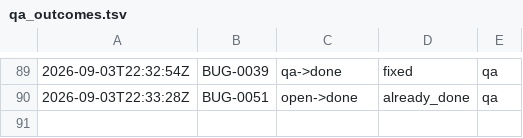
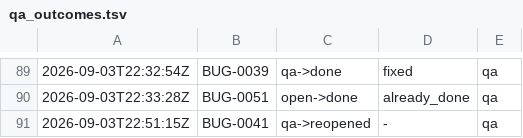
Before and after one commit to kblabsths/KPop-Social-Admin, a TSV file: agenticflow/tracker/qa_outcomes.tsv, drawn as a sheet; only a part is shown, gaps mark what is left out.

```diff
--- a/agenticflow/tracker/qa_outcomes.tsv
+++ b/agenticflow/tracker/qa_outcomes.tsv
@@ -90 +90,2 @@
 2026-09-03T22:33:28Z	BUG-0051	open->done	already_done	qa
+2026-09-03T22:51:15Z	BUG-0041	qa->reopened	-	qa
```
Also changed, not shown: agenticflow/tracker/spawn_log.tsv, 6 other files.
